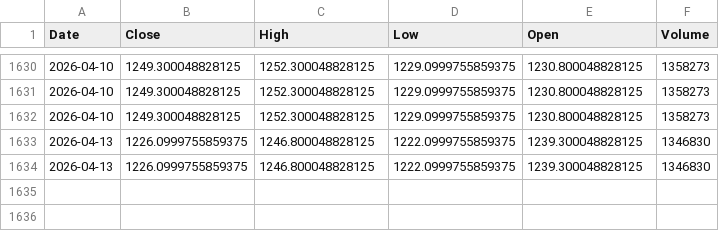
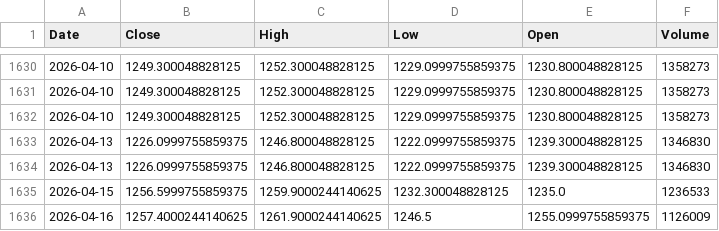
Before and after one commit to Mantra-18/Fincast-Stock-Price-Prediction, a CSV file: stock_data/Nestle_India.csv, drawn as a sheet; only a part is shown, gaps mark what is left out.

```diff
--- a/stock_data/Nestle_India.csv
+++ b/stock_data/Nestle_India.csv
@@ -1634 +1634,3 @@ Date,Close,High,Low,Open,Volume
 2026-04-13,1226.0999755859375,1246.800048828125,1222.0999755859375,1239.300048828125,1346830
+2026-04-15,1256.5999755859375,1259.9000244140625,1232.300048828125,1235.0,1236533
+2026-04-16,1257.4000244140625,1261.9000244140625,1246.5,1255.0999755859375,1126009
```
Also changed, not shown: stock_data/Adani.csv, stock_data/Hindustan Unilever.csv, 18 other files.
